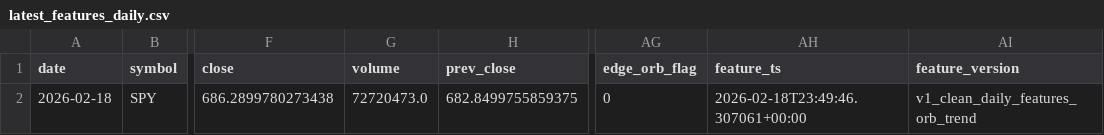
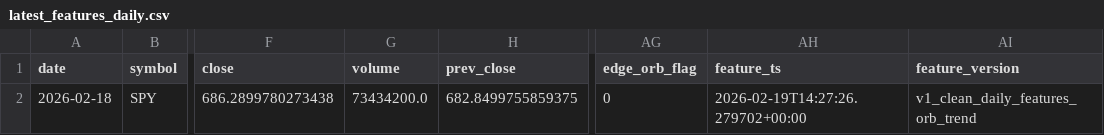
Before and after one commit to kvandre12-commits/SharpEdge-System, a CSV file: outputs/latest_features_daily.csv, drawn as a sheet; only a part is shown, gaps mark what is left out; the diff names each change by its address in the sheet, - before the commit and + after, or states it on an @@ line.

```diff
--- a/outputs/latest_features_daily.csv
+++ b/outputs/latest_features_daily.csv
-G2 (volume): 72720473.0
+G2 (volume): 73434200.0
-AH2 (feature_ts): 2026-02-18T23:49:46.307061+00:00
+AH2 (feature_ts): 2026-02-19T14:27:26.279702+00:00
```
Also changed, not shown: outputs/features_daily.csv, outputs/latest_trendday_prob_1130_fused.csv, 7 other files.
